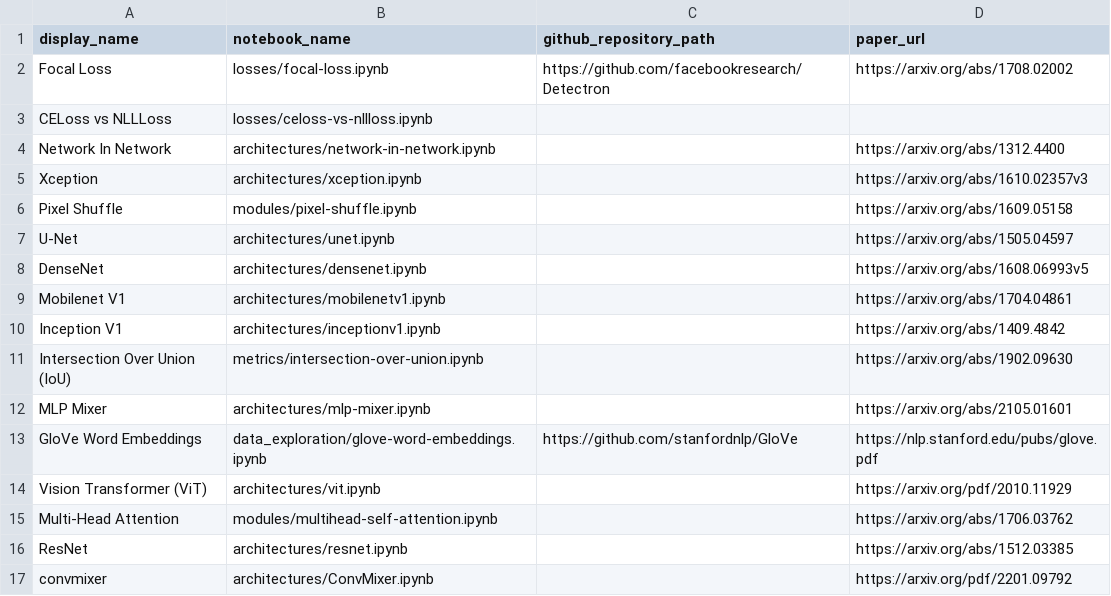
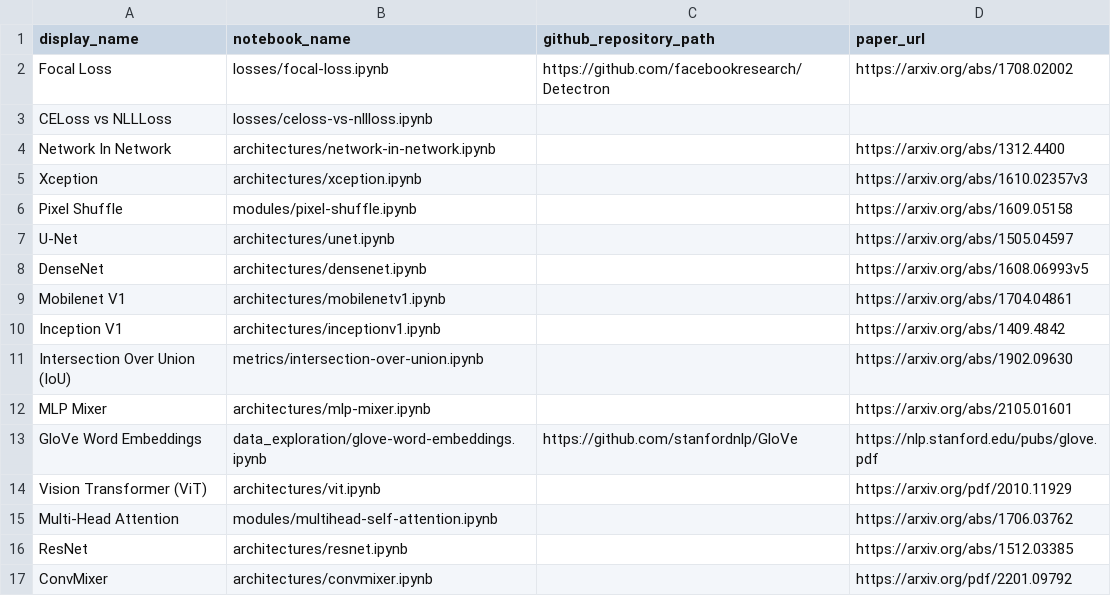
Before and after one commit to semilleroCV/deep-learning-notes, a CSV file: automation/notebooks-table-data.csv, drawn as a sheet.

Commit message:
Change the Csv name to lowercase

```diff
--- a/automation/notebooks-table-data.csv
+++ b/automation/notebooks-table-data.csv
@@ -16,2 +16,2 @@ Multi-Head Attention, modules/multihead-self-attention.ipynb,,https://arxiv.org/
 ResNet,architectures/resnet.ipynb,,https://arxiv.org/abs/1512.03385
-convmixer,architectures/ConvMixer.ipynb,,https://arxiv.org/pdf/2201.09792
+ConvMixer,architectures/convmixer.ipynb,,https://arxiv.org/pdf/2201.09792
```
